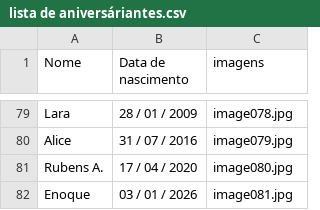
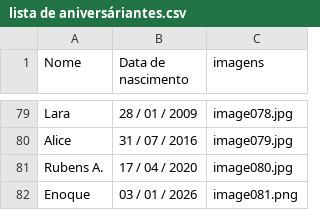
Before and after one commit to emanuel3fernvf/aniversarios-firinfifim, a CSV file: lista de aniversáriantes.csv, drawn as a sheet; only a part is shown, gaps mark what is left out.

```diff
--- a/lista de aniversáriantes.csv
+++ b/lista de aniversáriantes.csv
@@ -81,2 +81,2 @@ Alice,31 / 07 / 2016,image079.jpg
 Rubens A.,17 / 04 / 2020,image080.jpg
-Enoque,03 / 01 / 2026,image081.jpg
+Enoque,03 / 01 / 2026,image081.png
```
